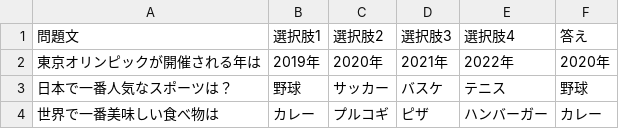
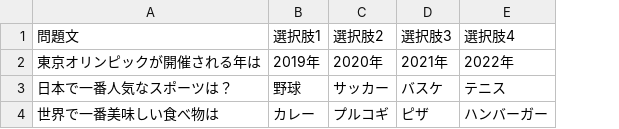
Before and after one commit to hiryuuezu/QuizSample, a CSV file: Assets/Resources/CSV/quiz.csv, drawn as a sheet; the diff names each change by its address in the sheet, - before the commit and + after, or states it on an @@ line.

```diff
--- a/Assets/Resources/CSV/quiz.csv
+++ b/Assets/Resources/CSV/quiz.csv
-column F (答え), rows 2-4: 2020年 | 野球 | カレー
```
Also changed, not shown: 2 other files.
